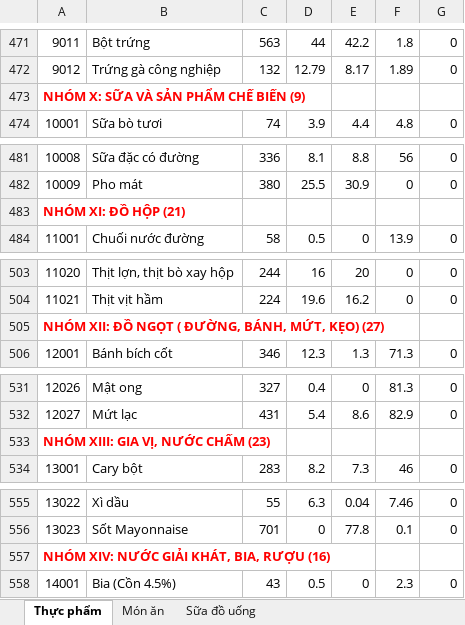
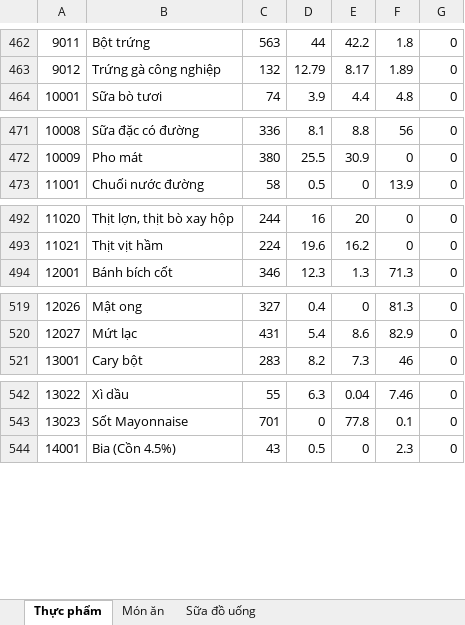
Before and after one commit to HuyTran102/Nutri_Bot_Project, an Excel workbook: app/src/main/assets/Diary.xlsx, sheet Thực phẩm, drawn as a sheet; only a part is shown, gaps mark what is left out; values as stored, in another font and other column widths than the file's, no borders; the diff covers the shown part only; the diff names each change by its address in the sheet, - before the commit and + after, or states it on an @@ line.

```diff
--- a/app/src/main/assets/Diary.xlsx (sheet Thực phẩm)
+++ b/app/src/main/assets/Diary.xlsx (sheet Thực phẩm)
-row 473: NHÓM X: SỮA VÀ SẢN PHẨM CHẾ BIẾN (9)
-row 483: NHÓM XI: ĐỒ HỘP (21)
-row 505: NHÓM XII: ĐỒ NGỌT ( ĐƯỜNG, BÁNH, MỨT, KẸO) (27)
-row 533: NHÓM XIII: GIA VỊ, NƯỚC CHẤM (23)
-row 557: NHÓM XIV: NƯỚC GIẢI KHÁT, BIA, RƯỢU (16)
```
Also changed, not shown: 12 removed rows and 1 edited cell elsewhere in this sheet, 2 other files.
